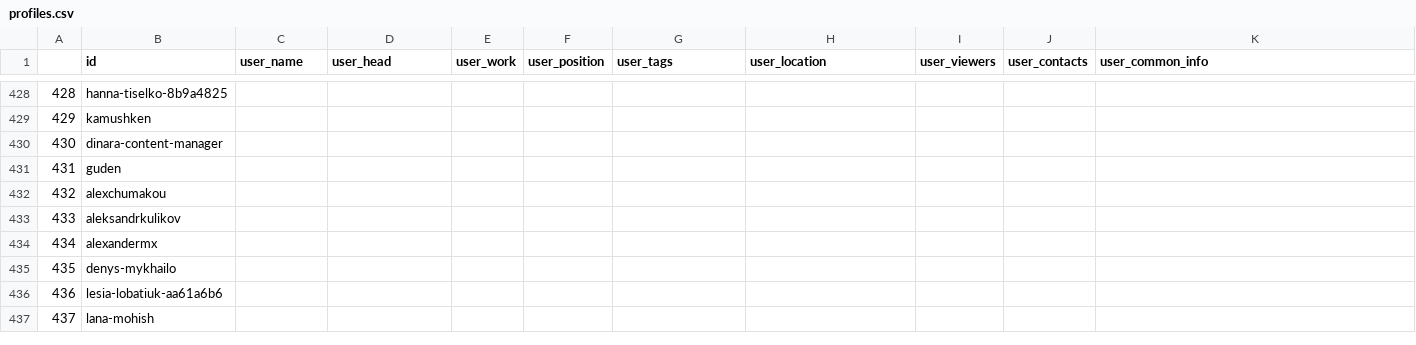
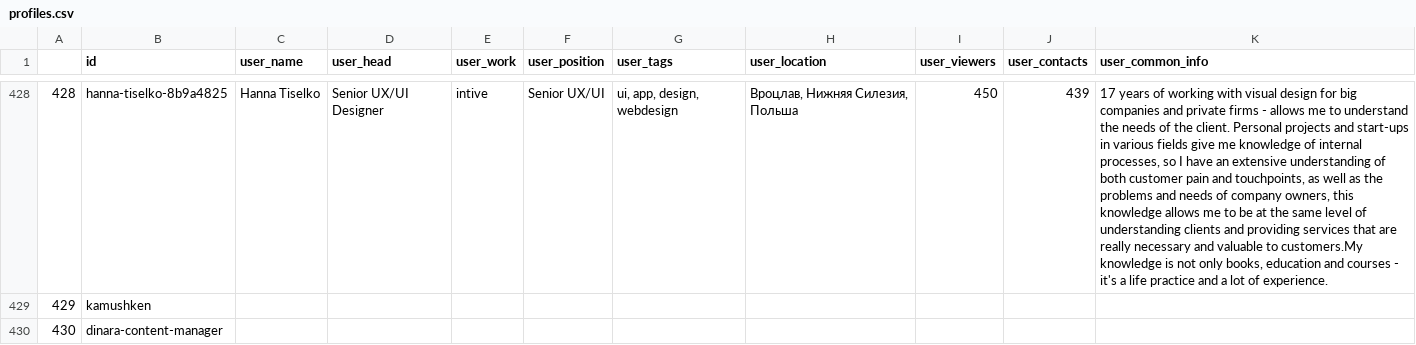
Before and after one commit to krasnoturinsk/linkedin_hackathon, a CSV file: datasets/profiles.csv, drawn as a sheet; only a part is shown, gaps mark what is left out; the shorter side is filled out with more unchanged rows; the diff covers the shown part only; the diff names each change by its address in the sheet, - before the commit and + after, or states it on an @@ line.

```diff
--- a/datasets/profiles.csv
+++ b/datasets/profiles.csv
-C428 (user_name): (empty)
+C428 (user_name): Hanna Tiselko
-D428 (user_head): (empty)
+D428 (user_head): Senior UX/UI Designer
-E428 (user_work): (empty)
+E428 (user_work): intive
-F428 (user_position): (empty)
+F428 (user_position): Senior UX/UI
-G428 (user_tags): (empty)
+G428 (user_tags): ui, app, design, webdesign
-H428 (user_location): (empty)
+H428 (user_location): Вроцлав, Нижняя Силезия, Польша
-I428 (user_viewers): (empty)
+I428 (user_viewers): 450
-J428 (user_contacts): (empty)
+J428 (user_contacts): 439
-K428 (user_common_info): (empty)
+K428 (user_common_info): 17 years of working with visual design for big companies and private firms - allows me to understand the needs of the client. Personal projects and start-ups in various fields give me knowledge of internal processes, so I have an extensive understanding of both customer pain and touchpoints, as well as the problems and needs of company owners, this knowledge allows me to be at the same level of understanding clients and providing services that are really necessary and valuable to customers.My knowledge is not only books, education and courses - it's a life practice and a lot of experience.
```
Also changed, not shown: 27 edited cells elsewhere in this file, 5 other files.
